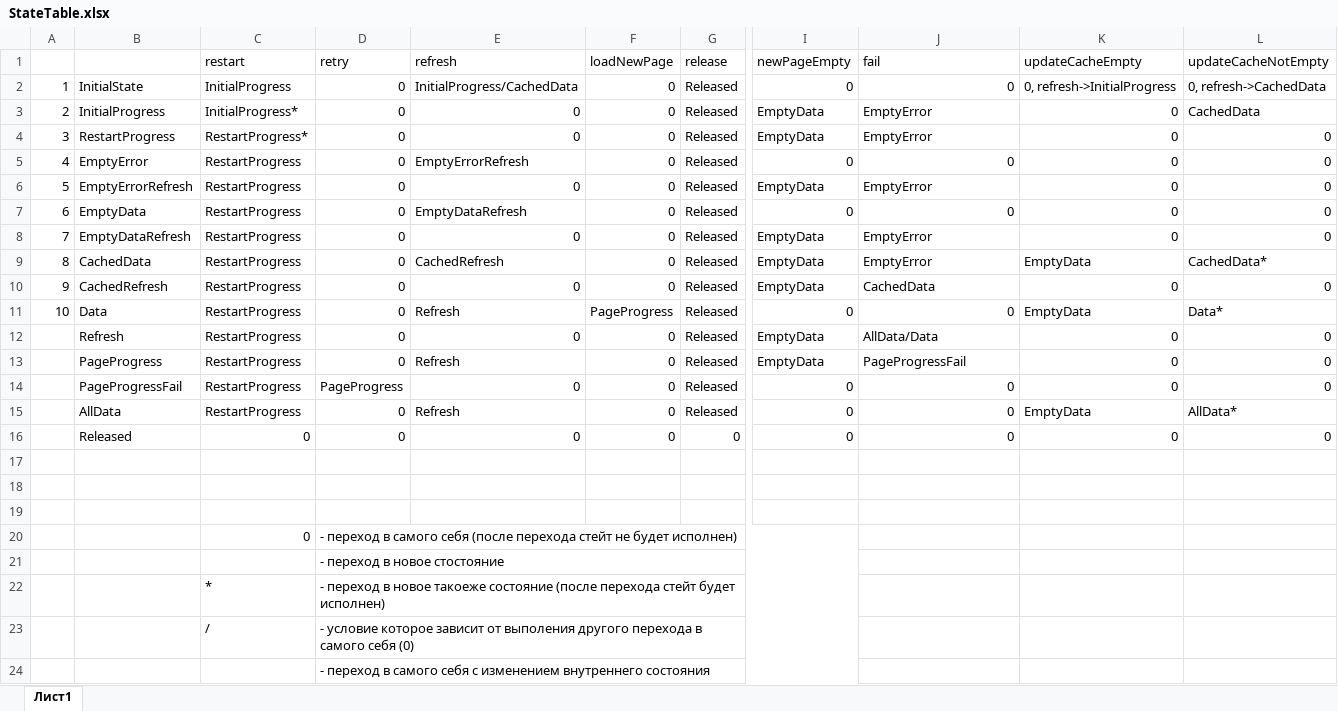
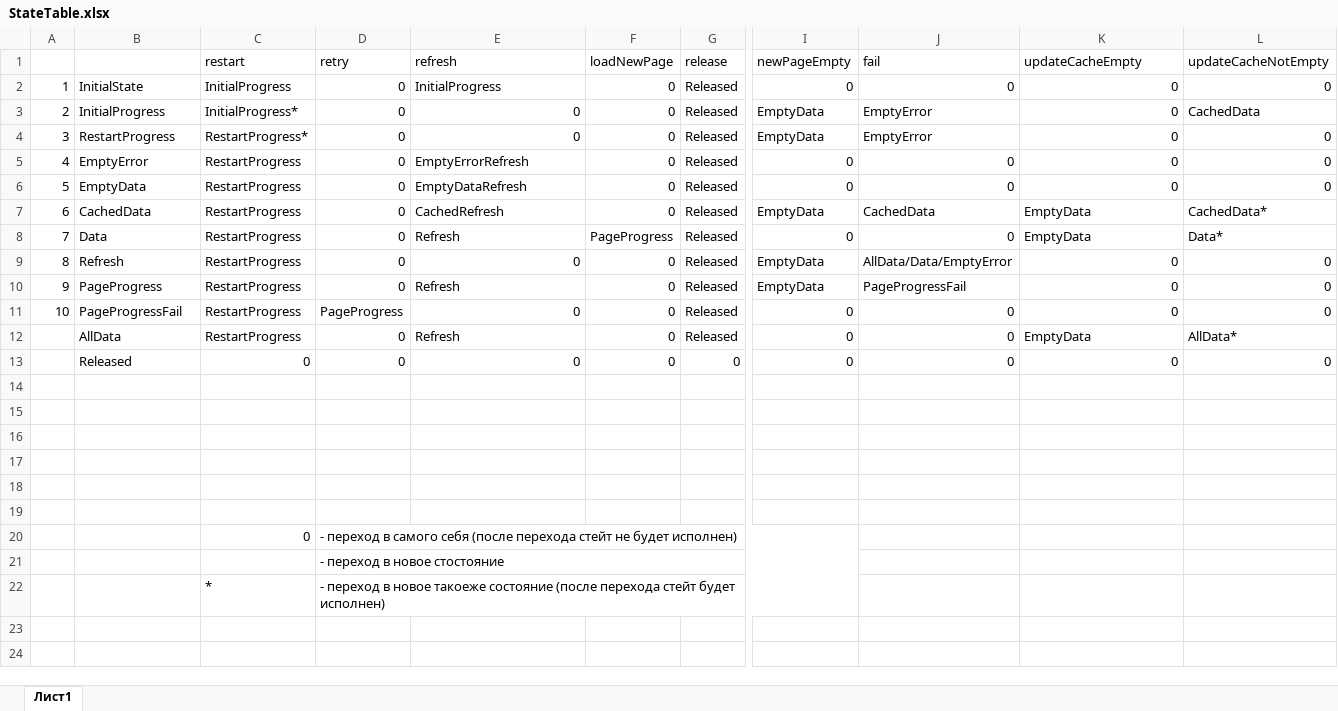
Before and after one commit to CreepyMob/PaginationSample, an Excel workbook: StateTable.xlsx, sheet Лист1, drawn as a sheet; only a part is shown, gaps mark what is left out; values as stored, in another font and other column widths than the file's, no cell formats; removed rows and columns are numbered as before the commit, all else as after; rows hold the shown columns only; the diff names each change by its address in the sheet, - before the commit and + after, or states it on an @@ line.

Commit message:
remove degenerate states

```diff
--- a/StateTable.xlsx (sheet Лист1)
+++ b/StateTable.xlsx (sheet Лист1)
-E2 (refresh): InitialProgress/CachedData
+E2 (refresh): InitialProgress
-K2 (updateCacheEmpty): 0, refresh->InitialProgress
+K2 (updateCacheEmpty): 0
-L2 (updateCacheNotEmpty): 0, refresh->CachedData
+L2 (updateCacheNotEmpty): 0
-row 6: 5 | EmptyErrorRefresh | RestartProgress | 0 | 0 | 0 | Released | EmptyData | EmptyError | 0 | 0
@@ column A renumbered between rows 6 and 11 @@
-row 8: 7 | EmptyDataRefresh | RestartProgress | 0 | 0 | 0 | Released | EmptyData | EmptyError | 0 | 0
-J7 (fail): EmptyError
+J7 (fail): CachedData
-row 10: 9 | CachedRefresh | RestartProgress | 0 | 0 | 0 | Released | EmptyData | CachedData | 0 | 0
-J9 (fail): AllData/Data
+J9 (fail): AllData/Data/EmptyError
+row 17: (empty)
+row 18: (empty)
+row 19: (empty)
-row 23:  |  | / | - условие которое зависит от выполения другого перехода в самого себя (0)
-row 24:  |  |  | - переход в самого себя с изменением внутреннего состояния
```
Also changed, not shown: cell formats.
